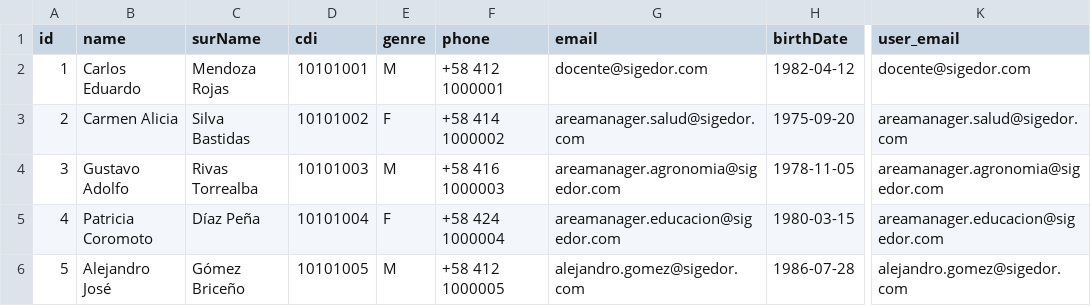
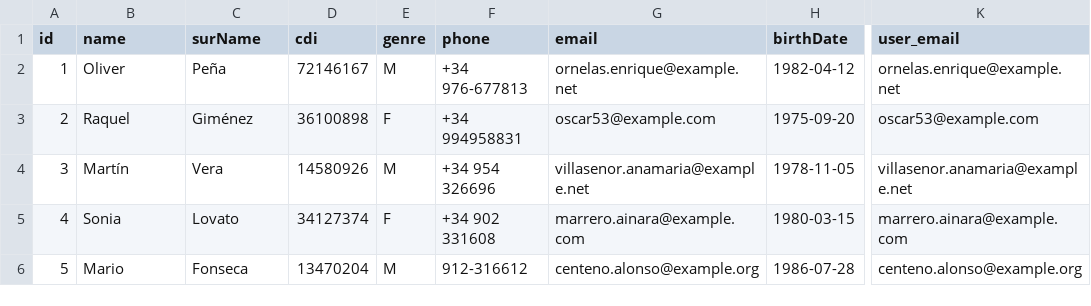
Before and after one commit to frankSousa23/SIGEDOR, a CSV file: database/seeders/data/teachers.csv, drawn as a sheet; only a part is shown, gaps mark what is left out; the diff covers the shown part only; the diff names each change by its address in the sheet, - before the commit and + after, or states it on an @@ line.

```diff
--- a/database/seeders/data/teachers.csv
+++ b/database/seeders/data/teachers.csv
-B2 (name): Carlos Eduardo
+B2 (name): Oliver
-C2 (surName): Mendoza Rojas
+C2 (surName): Peña
-D2 (cdi): 10101001
+D2 (cdi): 72146167
-F2 (phone): +58 412 1000001
+F2 (phone): +34 976-677813
-G2 (email): docente@sigedor.com
+G2 (email): ornelas.enrique@example.net
-K2 (user_email): docente@sigedor.com
+K2 (user_email): ornelas.enrique@example.net
-B3 (name): Carmen Alicia
+B3 (name): Raquel
-C3 (surName): Silva Bastidas
+C3 (surName): Giménez
-D3 (cdi): 10101002
+D3 (cdi): 36100898
-F3 (phone): +58 414 1000002
+F3 (phone): +34 994958831
-G3 (email): areamanager.salud@sigedor.com
+G3 (email): oscar53@example.com
-K3 (user_email): areamanager.salud@sigedor.com
+K3 (user_email): oscar53@example.com
-B4 (name): Gustavo Adolfo
+B4 (name): Martín
-C4 (surName): Rivas Torrealba
+C4 (surName): Vera
-D4 (cdi): 10101003
+D4 (cdi): 14580926
-F4 (phone): +58 416 1000003
+F4 (phone): +34 954 326696
-G4 (email): areamanager.agronomia@sigedor.com
+G4 (email): villasenor.anamaria@example.net
-K4 (user_email): areamanager.agronomia@sigedor.com
+K4 (user_email): villasenor.anamaria@example.net
-B5 (name): Patricia Coromoto
+B5 (name): Sonia
-C5 (surName): Díaz Peña
+C5 (surName): Lovato
-D5 (cdi): 10101004
+D5 (cdi): 34127374
-F5 (phone): +58 424 1000004
+F5 (phone): +34 902 331608
-G5 (email): areamanager.educacion@sigedor.com
+G5 (email): marrero.ainara@example.com
-K5 (user_email): areamanager.educacion@sigedor.com
+K5 (user_email): marrero.ainara@example.com
-B6 (name): Alejandro José
+B6 (name): Mario
-C6 (surName): Gómez Briceño
+C6 (surName): Fonseca
-D6 (cdi): 10101005
+D6 (cdi): 13470204
-F6 (phone): +58 412 1000005
+F6 (phone): 912-316612
-G6 (email): alejandro.gomez@sigedor.com
+G6 (email): centeno.alonso@example.org
-K6 (user_email): alejandro.gomez@sigedor.com
+K6 (user_email): centeno.alonso@example.org
```
Also changed, not shown: 120 edited cells elsewhere in this file, 59 other files.
